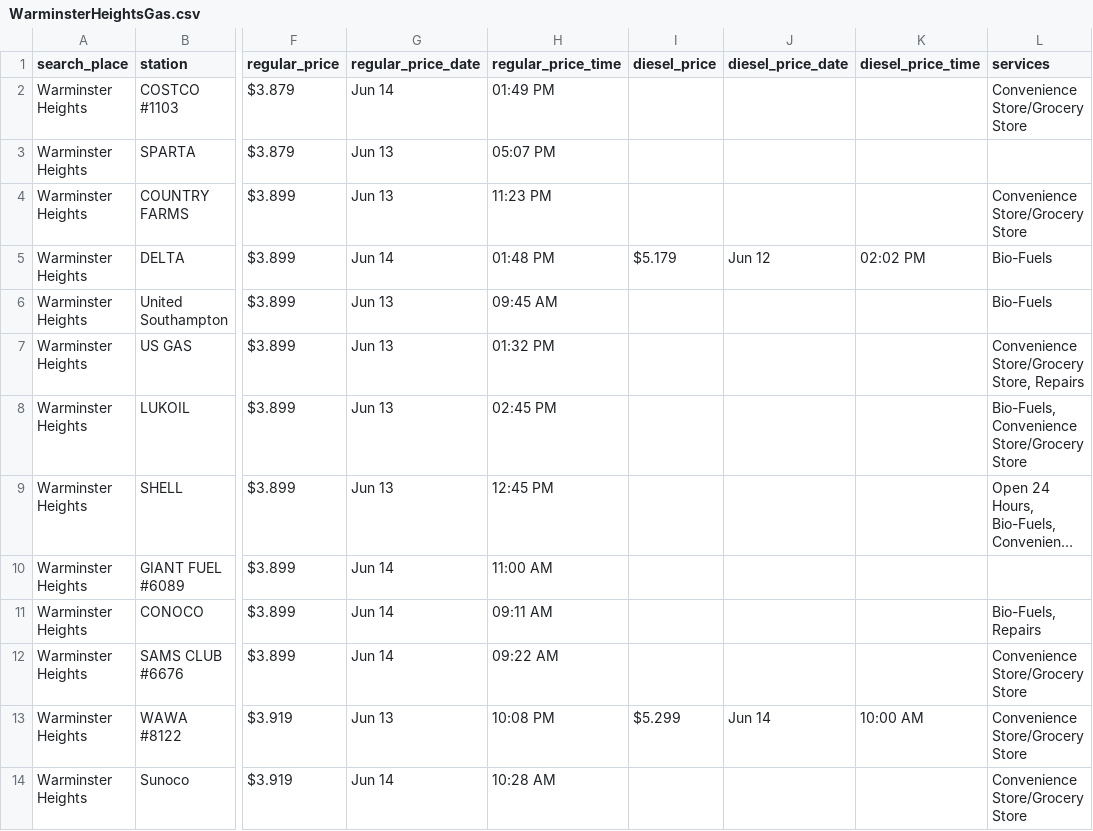
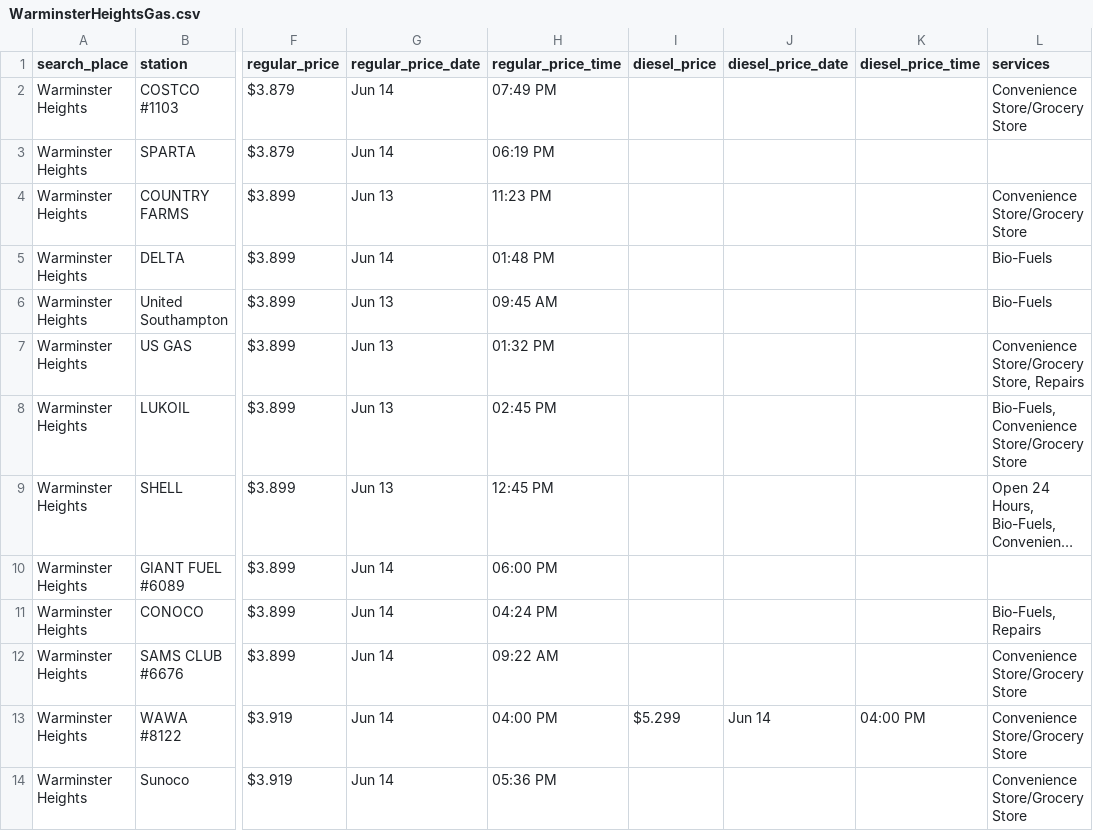
Before and after one commit to CUlleryUSATRepos/BucksGasRepo, a CSV file: BucksGasPrices/WarminsterHeightsGas.csv, drawn as a sheet; only a part is shown, gaps mark what is left out; long unchanged cells end in …; the diff covers the shown part only; the diff names each change by its address in the sheet, - before the commit and + after, or states it on an @@ line.

Commit message:
Auto update gas prices 2026-06-14 20:01:56

```diff
--- a/BucksGasPrices/WarminsterHeightsGas.csv
+++ b/BucksGasPrices/WarminsterHeightsGas.csv
-H2 (regular_price_time): 01:49 PM
+H2 (regular_price_time): 07:49 PM
-G3 (regular_price_date): Jun 13
+G3 (regular_price_date): Jun 14
-H3 (regular_price_time): 05:07 PM
+H3 (regular_price_time): 06:19 PM
-I5 (diesel_price): $5.179
+I5 (diesel_price): (empty)
-J5 (diesel_price_date): Jun 12
+J5 (diesel_price_date): (empty)
-K5 (diesel_price_time): 02:02 PM
+K5 (diesel_price_time): (empty)
-H10 (regular_price_time): 11:00 AM
+H10 (regular_price_time): 06:00 PM
-H11 (regular_price_time): 09:11 AM
+H11 (regular_price_time): 04:24 PM
-G13 (regular_price_date): Jun 13
+G13 (regular_price_date): Jun 14
-H13 (regular_price_time): 10:08 PM
+H13 (regular_price_time): 04:00 PM
-K13 (diesel_price_time): 10:00 AM
+K13 (diesel_price_time): 04:00 PM
-H14 (regular_price_time): 10:28 AM
+H14 (regular_price_time): 05:36 PM
```
Also changed, not shown: 3 added rows, 2 removed rows and 57 edited cells elsewhere in this file, BucksGasPrices/BensalemGas.csv, BucksGasPrices/HulmevilleGas.csv, 49 other files.
